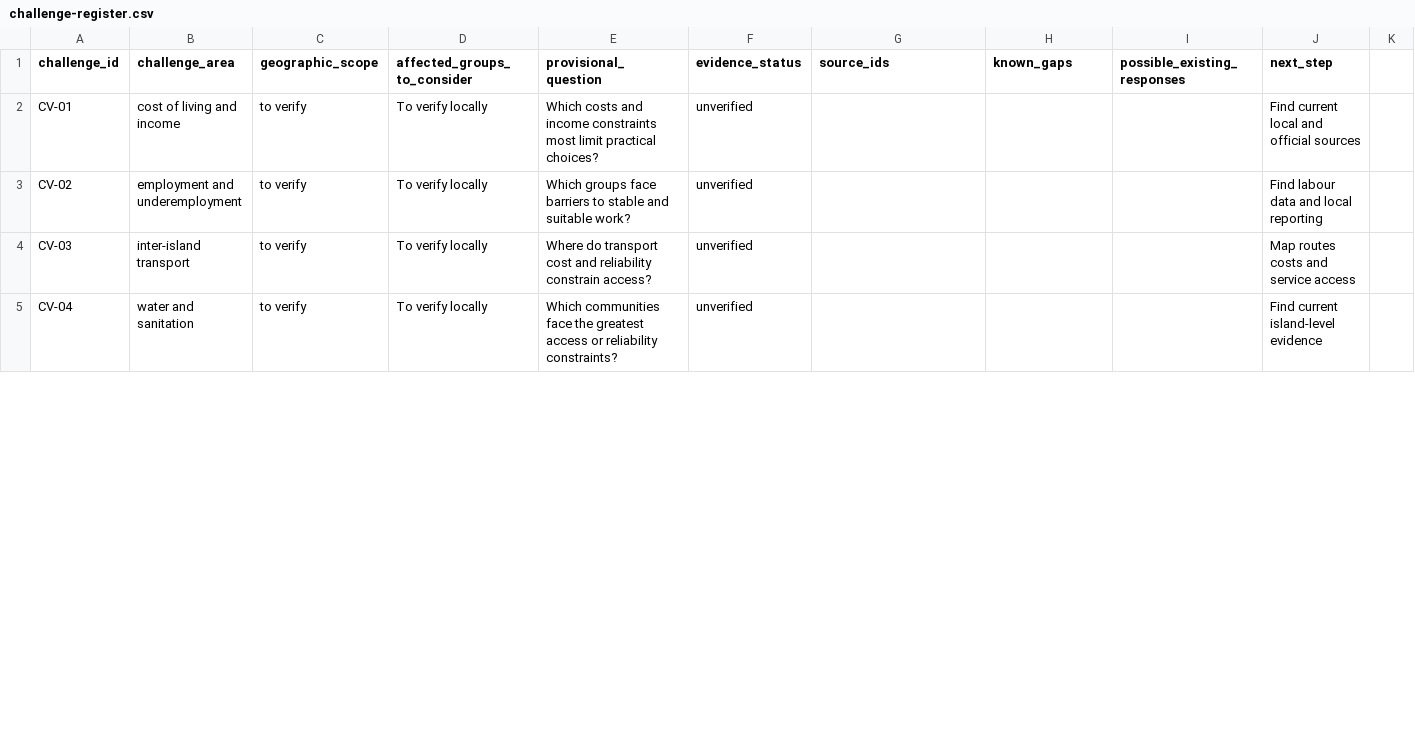
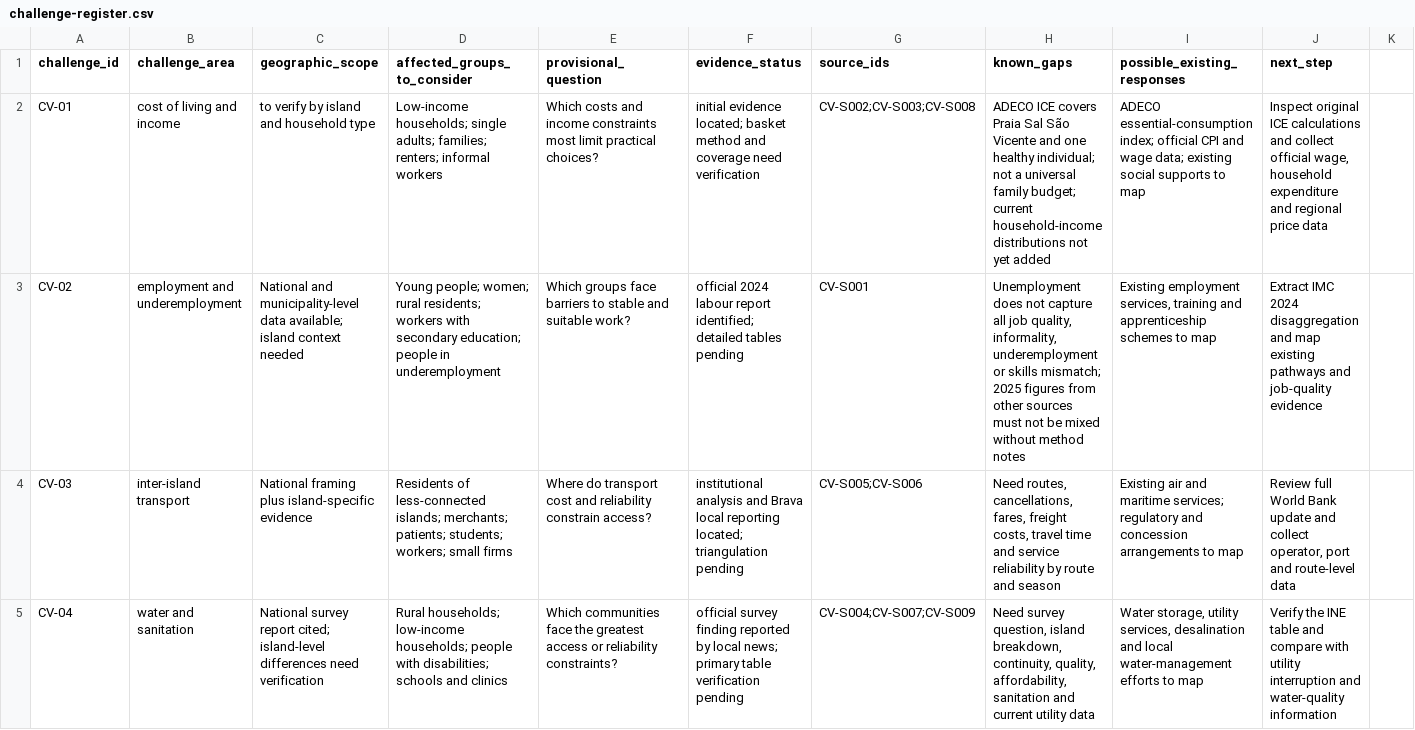
Before and after one commit to Francois-EF-WebOps/human-agency-commons, a CSV file: cases/cabo-verde/challenge-register.csv, drawn as a sheet; only a part is shown; the diff covers the shown part only; the diff names each change by its address in the sheet, - before the commit and + after, or states it on an @@ line.

Commit message:
research: annotate Cabo Verde challenge evidence status

```diff
--- a/cases/cabo-verde/challenge-register.csv
+++ b/cases/cabo-verde/challenge-register.csv
-C2 (geographic_scope): to verify
+C2 (geographic_scope): to verify by island and household type
-D2 (affected_groups_to_consider): To verify locally
+D2 (affected_groups_to_consider): Low-income households; single adults; families; renters; informal workers
-F2 (evidence_status): unverified
+F2 (evidence_status): initial evidence located; basket method and coverage need verification
-G2 (source_ids): (empty)
+G2 (source_ids): CV-S002;CV-S003;CV-S008
-H2 (known_gaps): (empty)
+H2 (known_gaps): ADECO ICE covers Praia Sal São Vicente and one healthy individual; not a universal family budget; current household-income distributions not yet added
-I2 (possible_existing_responses): (empty)
+I2 (possible_existing_responses): ADECO essential-consumption index; official CPI and wage data; existing social supports to map
-J2 (next_step): Find current local and official sources
+J2 (next_step): Inspect original ICE calculations and collect official wage, household expenditure and regional price data
-C3 (geographic_scope): to verify
+C3 (geographic_scope): National and municipality-level data available; island context needed
-D3 (affected_groups_to_consider): To verify locally
+D3 (affected_groups_to_consider): Young people; women; rural residents; workers with secondary education; people in underemployment
-F3 (evidence_status): unverified
+F3 (evidence_status): official 2024 labour report identified; detailed tables pending
-G3 (source_ids): (empty)
+G3 (source_ids): CV-S001
-H3 (known_gaps): (empty)
+H3 (known_gaps): Unemployment does not capture all job quality, informality, underemployment or skills mismatch; 2025 figures from other sources must not be mixed without method notes
-I3 (possible_existing_responses): (empty)
+I3 (possible_existing_responses): Existing employment services, training and apprenticeship schemes to map
-J3 (next_step): Find labour data and local reporting
+J3 (next_step): Extract IMC 2024 disaggregation and map existing pathways and job-quality evidence
-C4 (geographic_scope): to verify
+C4 (geographic_scope): National framing plus island-specific evidence
-D4 (affected_groups_to_consider): To verify locally
+D4 (affected_groups_to_consider): Residents of less-connected islands; merchants; patients; students; workers; small firms
-F4 (evidence_status): unverified
+F4 (evidence_status): institutional analysis and Brava local reporting located; triangulation pending
-G4 (source_ids): (empty)
+G4 (source_ids): CV-S005;CV-S006
-H4 (known_gaps): (empty)
+H4 (known_gaps): Need routes, cancellations, fares, freight costs, travel time and service reliability by route and season
-I4 (possible_existing_responses): (empty)
+I4 (possible_existing_responses): Existing air and maritime services; regulatory and concession arrangements to map
-J4 (next_step): Map routes costs and service access
+J4 (next_step): Review full World Bank update and collect operator, port and route-level data
-C5 (geographic_scope): to verify
+C5 (geographic_scope): National survey report cited; island-level differences need verification
-D5 (affected_groups_to_consider): To verify locally
+D5 (affected_groups_to_consider): Rural households; low-income households; people with disabilities; schools and clinics
-F5 (evidence_status): unverified
+F5 (evidence_status): official survey finding reported by local news; primary table verification pending
-G5 (source_ids): (empty)
+G5 (source_ids): CV-S004;CV-S007;CV-S009
-H5 (known_gaps): (empty)
+H5 (known_gaps): Need survey question, island breakdown, continuity, quality, affordability, sanitation and current utility data
-I5 (possible_existing_responses): (empty)
+I5 (possible_existing_responses): Water storage, utility services, desalination and local water-management efforts to map
-J5 (next_step): Find current island-level evidence
+J5 (next_step): Verify the INE table and compare with utility interruption and water-quality information
```
Also changed, not shown: 51 edited cells elsewhere in this file.
